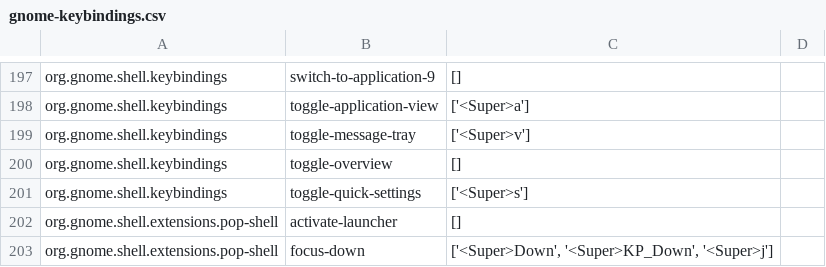
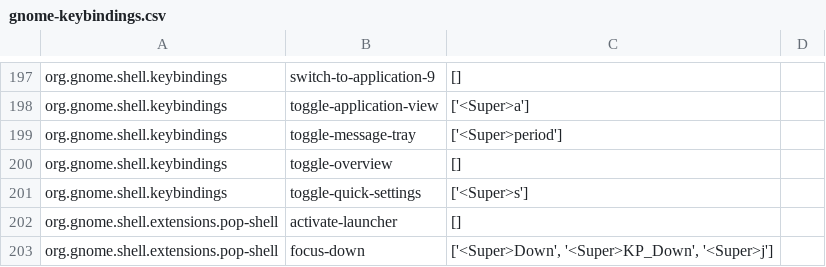
Before and after one commit to lime-desu/dootsfile, a CSV file: config/gnome-keybindings.csv, drawn as a sheet; only a part is shown, gaps mark what is left out.

Commit message:
config: remap gnome show notifs key binding
<super>+<v> -->> <super>+<period>

update again the submodules

```diff
--- a/config/gnome-keybindings.csv
+++ b/config/gnome-keybindings.csv
@@ -198,3 +198,3 @@ org.gnome.shell.keybindings	switch-to-application-9	[]
 org.gnome.shell.keybindings	toggle-application-view	['<Super>a']
-org.gnome.shell.keybindings	toggle-message-tray	['<Super>v']
+org.gnome.shell.keybindings	toggle-message-tray	['<Super>period']
 org.gnome.shell.keybindings	toggle-overview	[]
```
